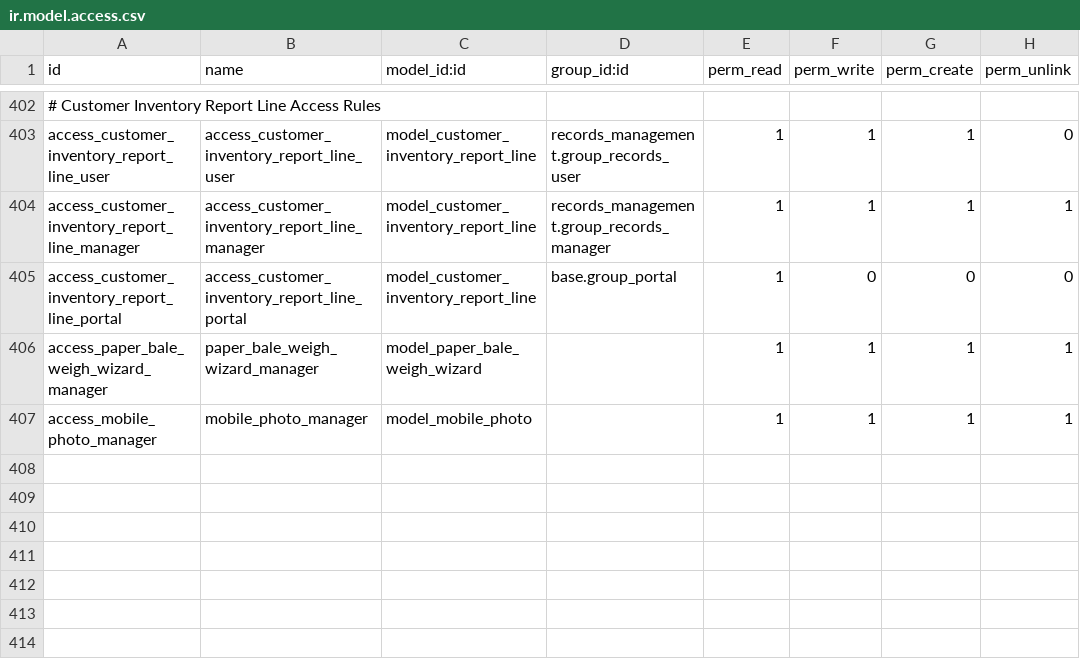
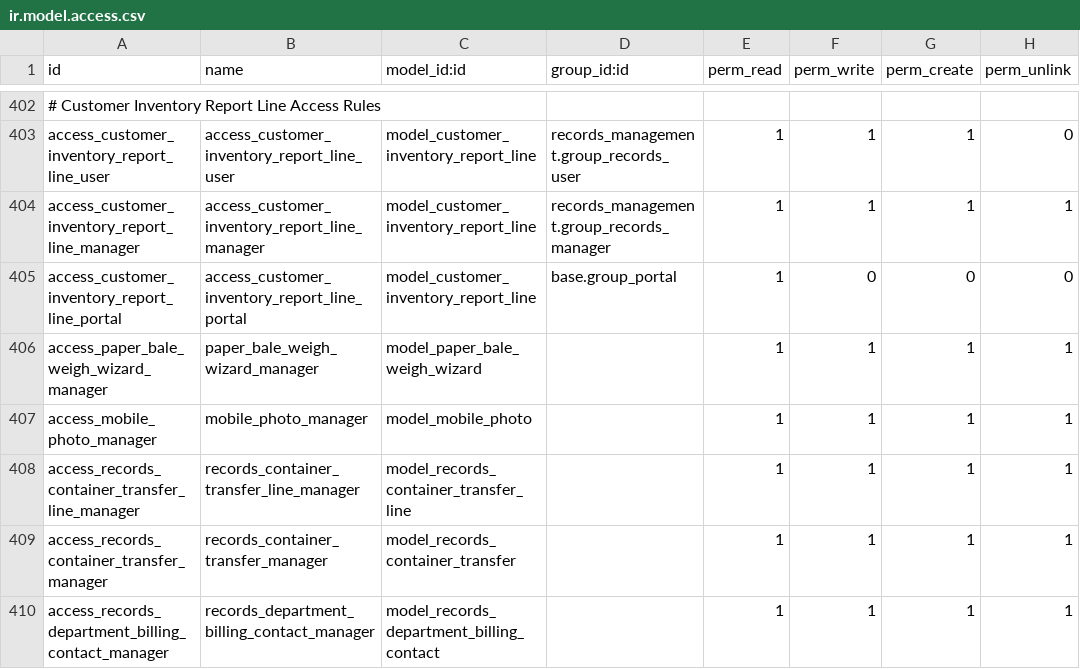
Before and after one commit to John75SunCity/ssh-git-github.com-odoo-odoo.git-18.0, a CSV file: records_management/security/ir.model.access.csv, drawn as a sheet; only a part is shown, gaps mark what is left out.

Commit message:
feat: Enhance stock lot model with records management fields and methods
- Refactored the stock lot model to include new fields for records management such as document count, destruction eligibility, and retention dates.
- Implemented compute methods for document count and validation for retention and destruction dates.
- Added action methods for marking destruction eligibility and viewing associated documents.

feat: Revamp temporary inventory model with improved structure and constraints

- Restructured the temporary inventory model to include core identification fields, state management, and capacity metrics.
- Added compute methods for current count, available capacity, and utilization percentage.
- Implemented constraints to validate capacity limit and retention period.

chore: Update access rights for new records management models

- Added access rights for records container transfer and related models in the security CSV file.

feat: Introduce records container transfer line model and views

- Created a new model for records container transfer lines with necessary fields and SQL constraints.
- Developed corresponding views for listing, form, and search functionalities.
- Added reports for records container transfer lines and transfers with QWeb templates.

```diff
--- a/records_management/security/ir.model.access.csv
+++ b/records_management/security/ir.model.access.csv
@@ -407 +407,4 @@ access_paper_bale_weigh_wizard_manager,paper_bale_weigh_wizard_manager,model_pap
 access_mobile_photo_manager,mobile_photo_manager,model_mobile_photo,,1,1,1,1
+access_records_container_transfer_line_manager,records_container_transfer_line_manager,model_records_container_transfer_line,,1,1,1,1
+access_records_container_transfer_manager,records_container_transfer_manager,model_records_container_transfer,,1,1,1,1
+access_records_department_billing_contact_manager,records_department_billing_contact_manager,model_records_department_billing_contact,,1,1,1,1
```
Also changed, not shown: 28 other files.
